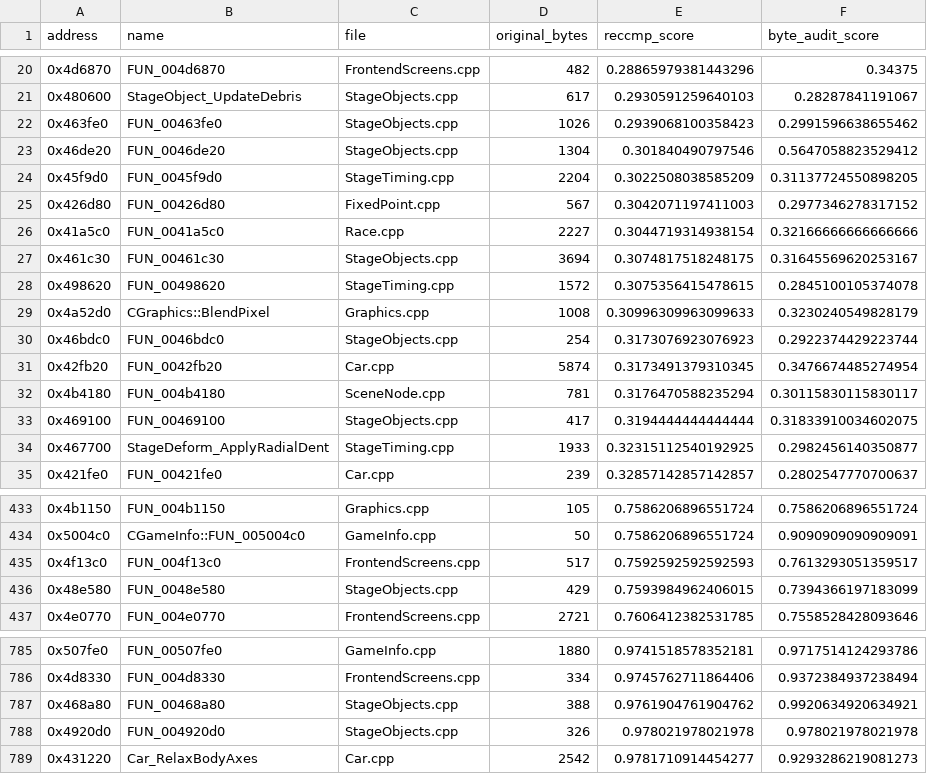
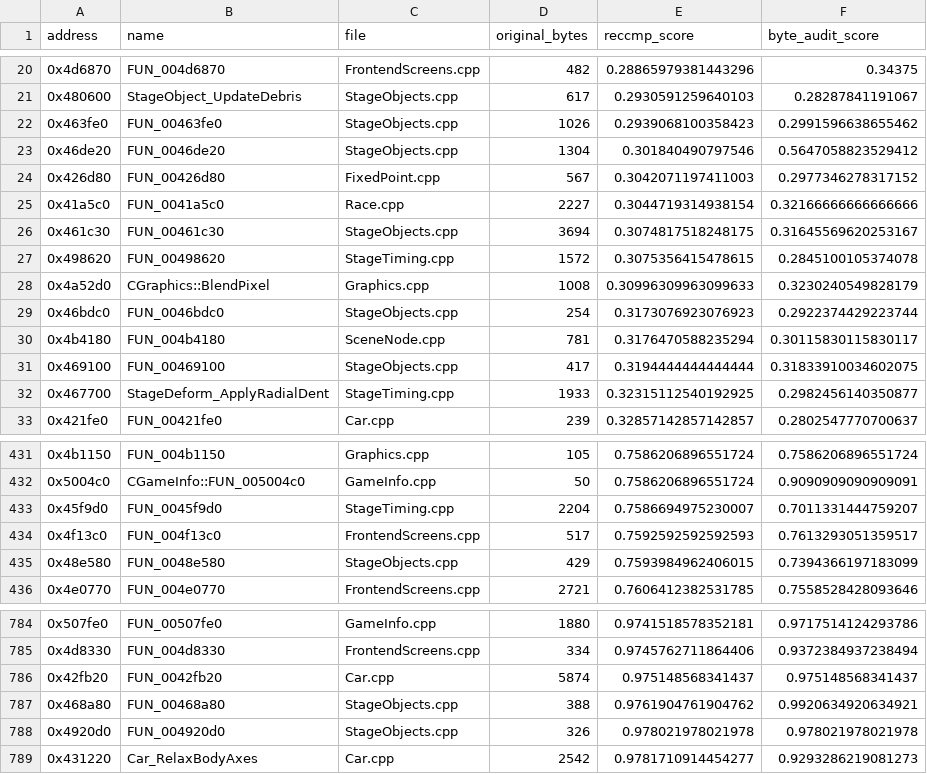
Before and after one commit to pablocpas/CMR2Decomp, a TSV file: CMR2PROGRESS/nonmatching.tsv, drawn as a sheet; only a part is shown, gaps mark what is left out.

```diff
--- a/CMR2PROGRESS/nonmatching.tsv
+++ b/CMR2PROGRESS/nonmatching.tsv
@@ -23,3 +23,2 @@ address	name	file	original_bytes	reccmp_score	byte_audit_score
 0x46de20	FUN_0046de20	StageObjects.cpp	1304	0.301840490797546	0.5647058823529412
-0x45f9d0	FUN_0045f9d0	StageTiming.cpp	2204	0.3022508038585209	0.31137724550898205
 0x426d80	FUN_00426d80	FixedPoint.cpp	567	0.3042071197411003	0.2977346278317152
@@ -30,3 +29,2 @@ address	name	file	original_bytes	reccmp_score	byte_audit_score
 0x46bdc0	FUN_0046bdc0	StageObjects.cpp	254	0.3173076923076923	0.2922374429223744
-0x42fb20	FUN_0042fb20	Car.cpp	5874	0.3173491379310345	0.3476674485274954
 0x4b4180	FUN_004b4180	SceneNode.cpp	781	0.3176470588235294	0.30115830115830117
@@ -434,2 +432,3 @@ address	name	file	original_bytes	reccmp_score	byte_audit_score
 0x5004c0	CGameInfo::FUN_005004c0	GameInfo.cpp	50	0.7586206896551724	0.9090909090909091
+0x45f9d0	FUN_0045f9d0	StageTiming.cpp	2204	0.7586694975230007	0.7011331444759207
 0x4f13c0	FUN_004f13c0	FrontendScreens.cpp	517	0.7592592592592593	0.7613293051359517
@@ -786,2 +785,3 @@ address	name	file	original_bytes	reccmp_score	byte_audit_score
 0x4d8330	FUN_004d8330	FrontendScreens.cpp	334	0.9745762711864406	0.9372384937238494
+0x42fb20	FUN_0042fb20	Car.cpp	5874	0.975148568341437	0.975148568341437
 0x468a80	FUN_00468a80	StageObjects.cpp	388	0.9761904761904762	0.9920634920634921
```
Also changed, not shown: 7 other files.
